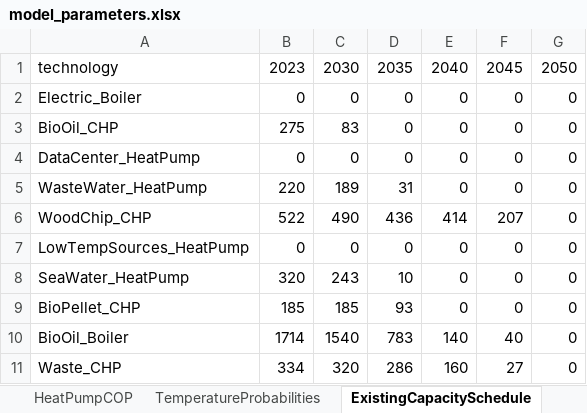
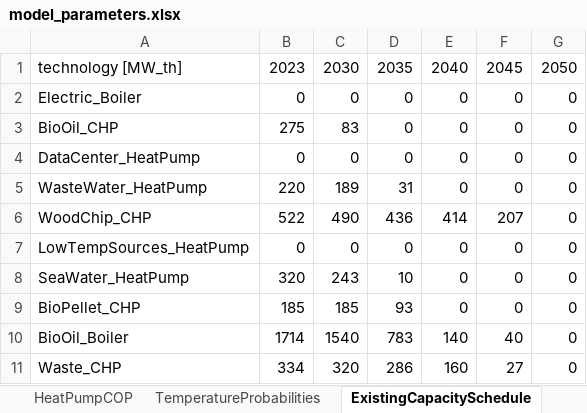
Before and after one commit to alikoek/DH-Capacity-Expansion, an Excel workbook: data/model_parameters.xlsx, sheet ExistingCapacitySchedule, drawn as a sheet; values as stored, in another font and other column widths than the file's, no borders; the diff names each change by its address in the sheet, - before the commit and + after, or states it on an @@ line.

Commit message:
Add units to Excel parameter sheets and flexible column parsing
- Add unit annotations to all Excel sheets for documentation
- Implement flexible column name matching to handle unit suffixes
- Load time-varying emission factors from WasteChpEfficiency sheet
- Update parameter loading for CapacityLimits, TemperatureScenarios,
  ExistingCapacitySchedule, HeatPumpCOP, and ExtremeEvents sheets

```diff
--- a/data/model_parameters.xlsx (sheet ExistingCapacitySchedule)
+++ b/data/model_parameters.xlsx (sheet ExistingCapacitySchedule)
-A1: technology
+A1: technology [MW_th]
```
Also changed, not shown: sheet WasteAvailability, sheet CarbonTrajectory, sheet WasteChpEfficiency, sheet ExtremeEvents, sheet ModelConfig, sheet Storage, 3 more sheets, 1 other file.
